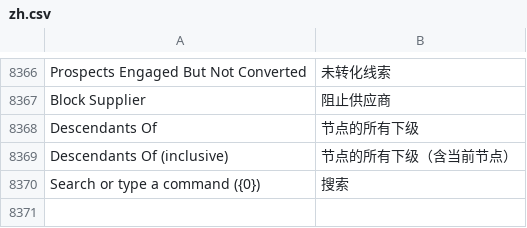
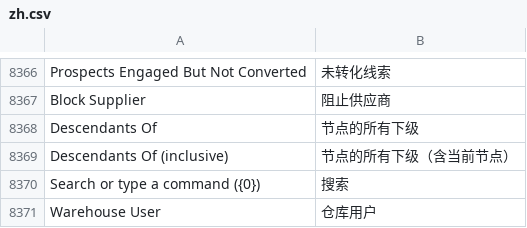
Before and after one commit to saoxia/erpnext_china, a CSV file: erpnext_china/translations/zh.csv, drawn as a sheet; only a part is shown, gaps mark what is left out; the diff names each change by its address in the sheet, - before the commit and + after, or states it on an @@ line.

Commit message:
Update zh.csv

```diff
--- a/erpnext_china/translations/zh.csv
+++ b/erpnext_china/translations/zh.csv
+row 8371: Warehouse User | 仓库用户
```
